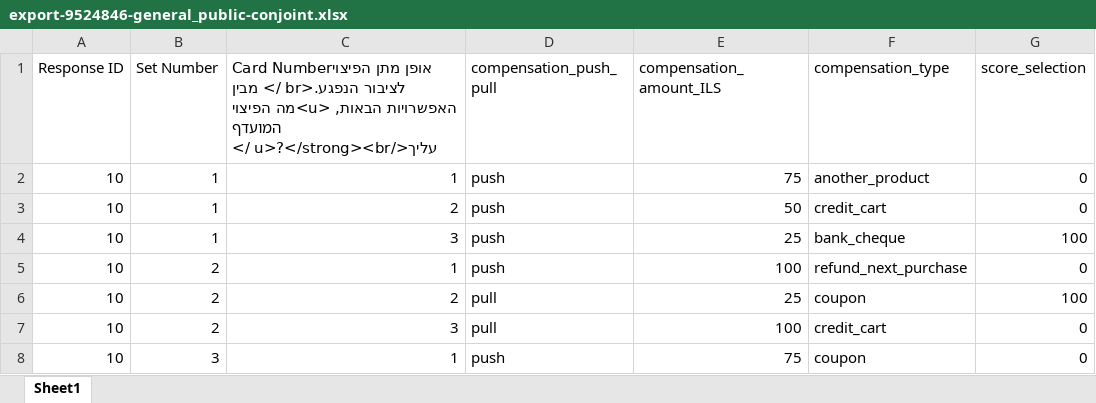
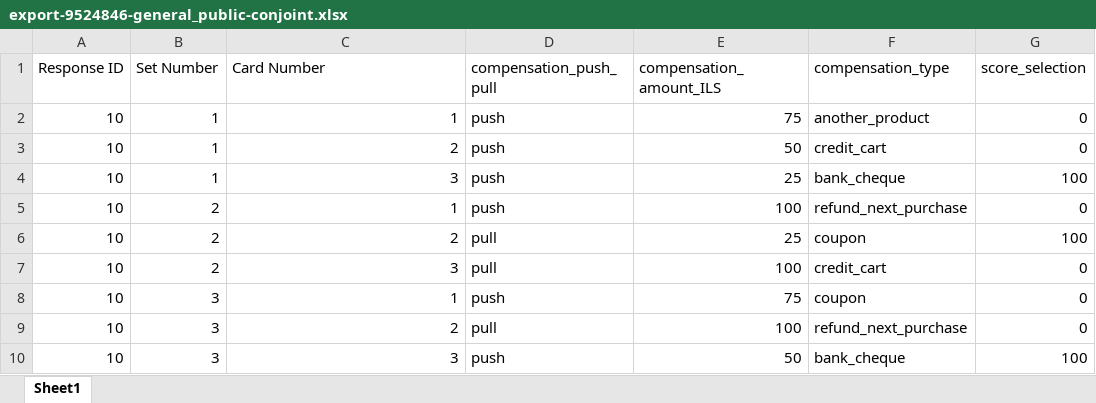
Before and after one commit to adisarid/class-action-IL-survey, an Excel workbook: data/export-9524846-general_public-conjoint.xlsx, sheet Sheet1, drawn as a sheet; only a part is shown; the shorter side is filled out with more unchanged rows; values as stored, in another font and other column widths than the file's, no borders; the diff names each change by its address in the sheet, - before the commit and + after, or states it on an @@ line.

Commit message:
updated data file

```diff
--- a/data/export-9524846-general_public-conjoint.xlsx (sheet Sheet1)
+++ b/data/export-9524846-general_public-conjoint.xlsx (sheet Sheet1)
-C1: Card Numberאופן מתן הפיצוי לציבור הנפגע.<br /> מבין האפשרויות הבאות, <u>מה הפיצוי המועדף עליך</u>?</strong><br />
+C1: Card Number
```
